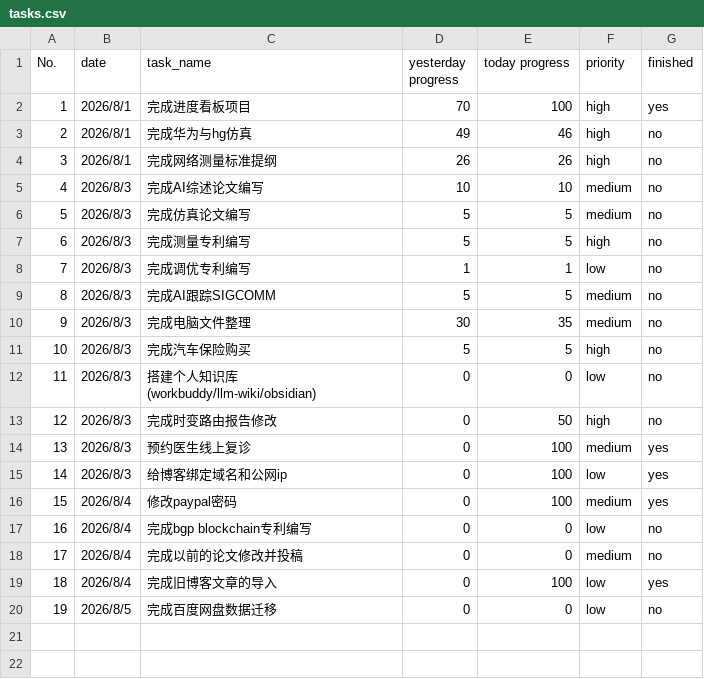
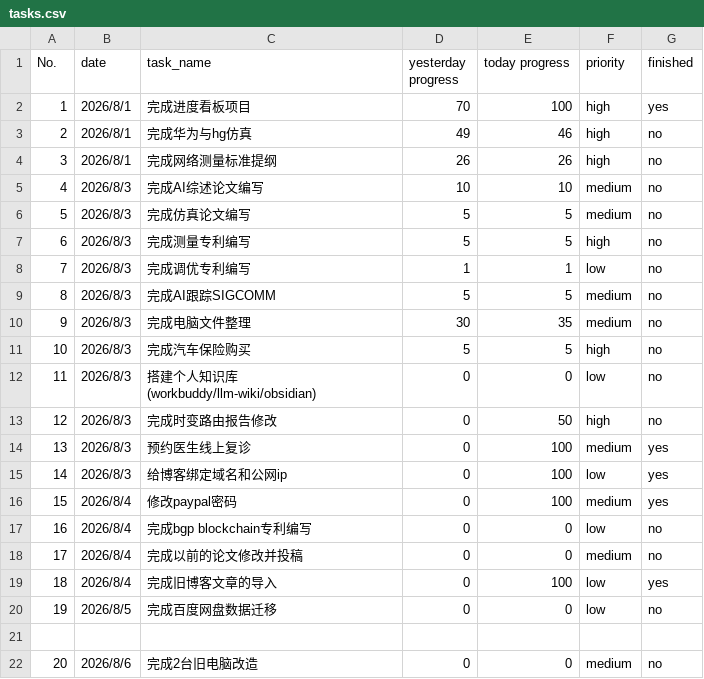
Before and after one commit to codeswolves/reTerminalE1002, a CSV file: data/tasks.csv, drawn as a sheet; the diff names each change by its address in the sheet, - before the commit and + after, or states it on an @@ line.

Commit message:
添加任务: 完成2台旧电脑改造 (No.20)

```diff
--- a/data/tasks.csv
+++ b/data/tasks.csv
+row 21: (empty)
+row 22: 20 | 2026/8/6 | 完成2台旧电脑改造 | 0 | 0 | medium | no
```
